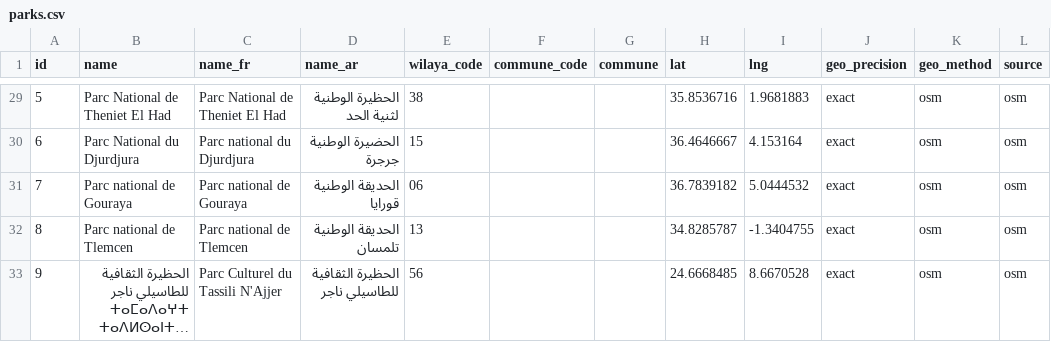
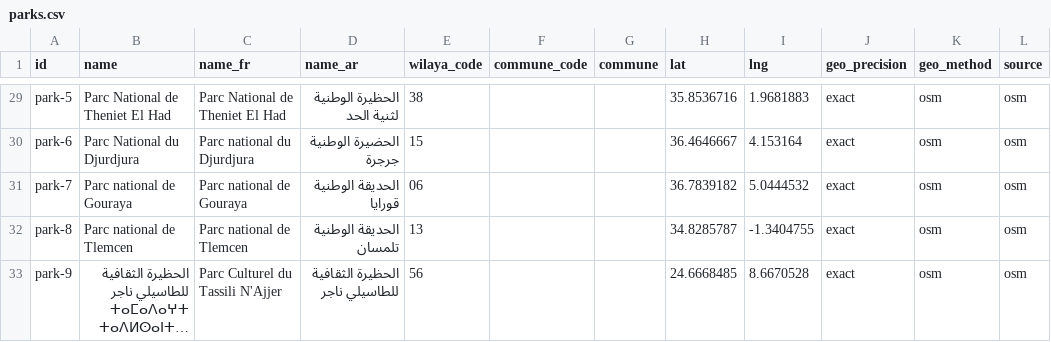
Before and after one commit to yasserstudio/geoalgeria, a CSV file: packages/tourisme/data/csv/parks.csv, drawn as a sheet; only a part is shown, gaps mark what is left out; long unchanged cells end in …; the diff covers the shown part only; the diff names each change by its address in the sheet, - before the commit and + after, or states it on an @@ line.

```diff
--- a/packages/tourisme/data/csv/parks.csv
+++ b/packages/tourisme/data/csv/parks.csv
-A29 (id): 5
+A29 (id): park-5
-A30 (id): 6
+A30 (id): park-6
-A31 (id): 7
+A31 (id): park-7
-A32 (id): 8
+A32 (id): park-8
-A33 (id): 9
+A33 (id): park-9
```
Also changed, not shown: 27 edited cells elsewhere in this file, packages/mobilis/data/csv/agences.csv, packages/tourisme/data/csv/thermal-springs.csv, 25 other files.
